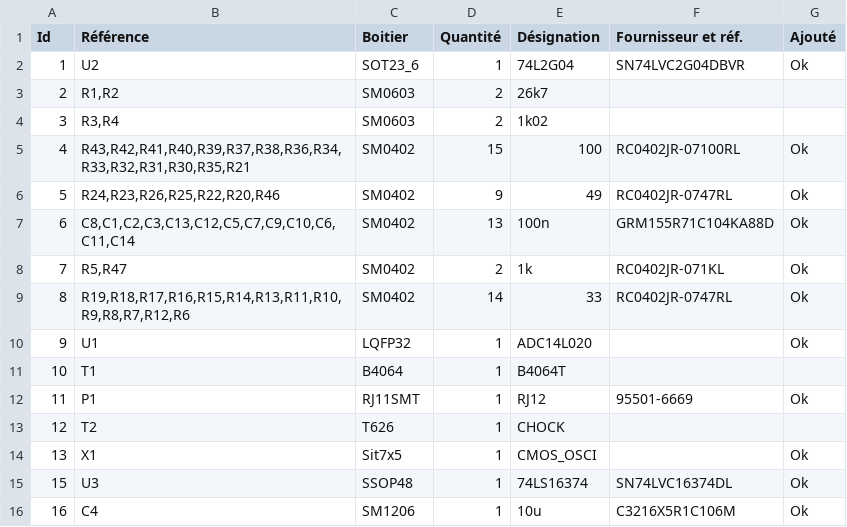
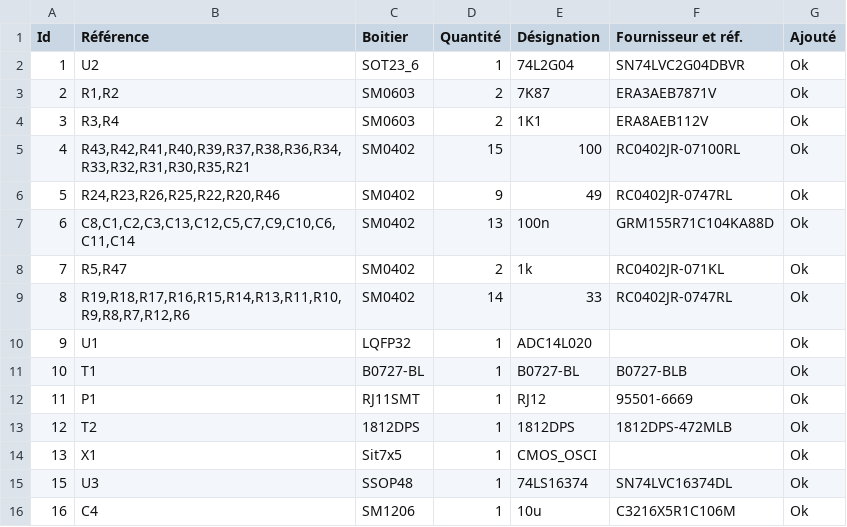
Before and after one commit to diorcety/AdslSniffer, a CSV file: circuit/AdslSniffer.csv, drawn as a sheet; only a part is shown.

```diff
--- a/circuit/AdslSniffer.csv
+++ b/circuit/AdslSniffer.csv
@@ -2,4 +2,4 @@ Id;Référence;Boitier;Quantité;Désignation;Fournisseur et réf.;Ajouté
 1;U2;SOT23_6;1;74L2G04;SN74LVC2G04DBVR;Ok
-2;R1,R2;SM0603;2;26k7;;
-3;R3,R4;SM0603;2;1k02;;
+2;R1,R2;SM0603;2;7K87;ERA3AEB7871V;Ok
+3;R3,R4;SM0603;2;1K1;ERA8AEB112V;Ok
 4;R43,R42,R41,R40,R39,R37,R38,R36,R34,R33,R32,R31,R30,R35,R21;SM0402;15;100;RC0402JR-07100RL;Ok
@@ -10,5 +10,5 @@ Id;Référence;Boitier;Quantité;Désignation;Fournisseur et réf.;Ajouté
 9;U1;LQFP32;1;ADC14L020;;Ok
-10;T1;B4064;1;B4064T;;
+10;T1;B0727-BL;1;B0727-BL;B0727-BLB;Ok
 11;P1;RJ11SMT;1;RJ12;95501-6669;Ok
-12;T2;T626;1;CHOCK;;
+12;T2;1812DPS;1;1812DPS;1812DPS-472MLB;Ok
 13;X1;Sit7x5;1;CMOS_OSCI;;Ok
```
Also changed, not shown: 6 other files.
